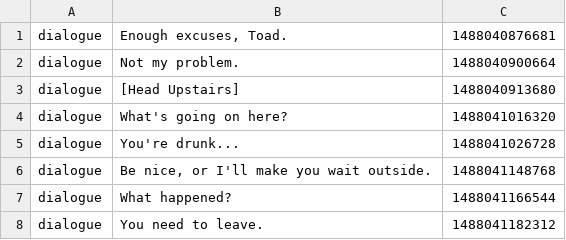
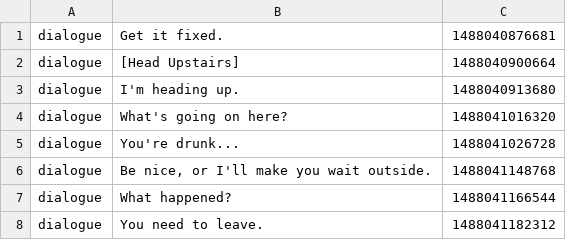
Before and after one commit to Ingibjorg/TelemetryTracker, a CSV file: data/8/25022017-163808/00_dump_mouse_decisions.csv, drawn as a sheet; only a part is shown.

```diff
--- a/data/8/25022017-163808/00_dump_mouse_decisions.csv
+++ b/data/8/25022017-163808/00_dump_mouse_decisions.csv
@@ -1,4 +1,4 @@
-dialogue;Enough excuses, Toad.;1488040876681
-dialogue;Not my problem.;1488040900664
-dialogue;[Head Upstairs];1488040913680
+dialogue;Get it fixed.;1488040876681
+dialogue;[Head Upstairs];1488040900664
+dialogue;I'm heading up.;1488040913680
 dialogue;What's going on here?;1488041016320
```
Also changed, not shown: data/8/25022017-163808/00_dump_mouse_filtered.csv.
